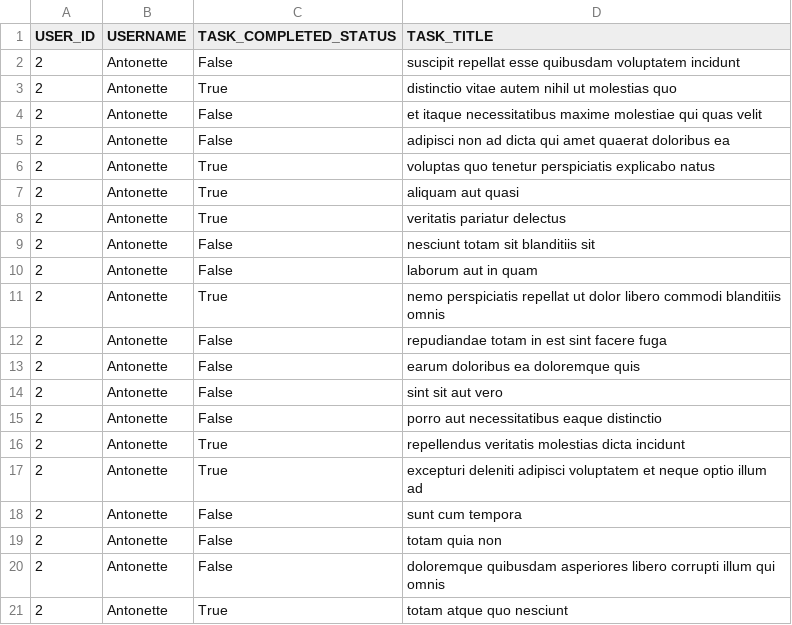
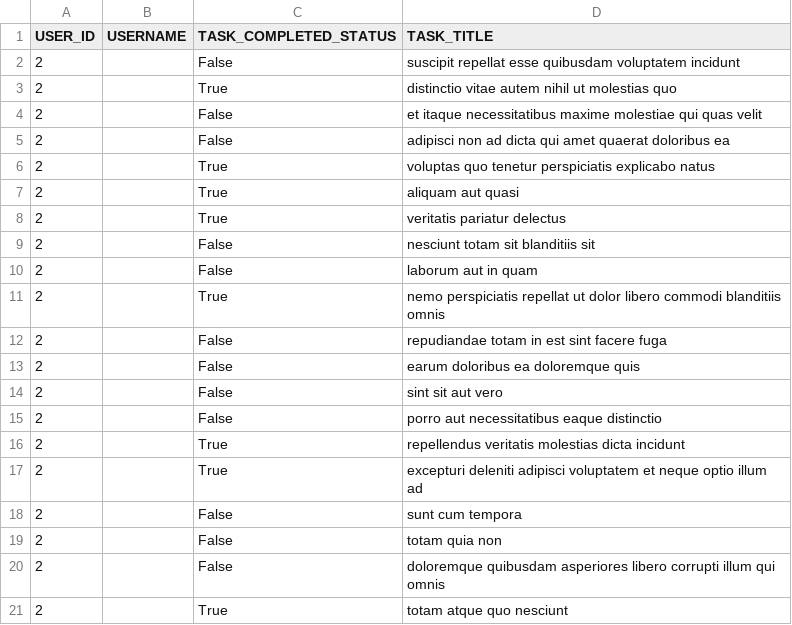
Before and after one commit to Stephanie514/alx-system_engineering-devops, a CSV file: 0x15-api/2.csv, drawn as a sheet.

Commit message:
Task 1 corrections

```diff
--- a/0x15-api/2.csv
+++ b/0x15-api/2.csv
@@ -1,21 +1,21 @@
 USER_ID,USERNAME,TASK_COMPLETED_STATUS,TASK_TITLE
-2,Antonette,False,suscipit repellat esse quibusdam voluptatem incidunt
-2,Antonette,True,distinctio vitae autem nihil ut molestias quo
-2,Antonette,False,et itaque necessitatibus maxime molestiae qui quas velit
-2,Antonette,False,adipisci non ad dicta qui amet quaerat doloribus ea
-2,Antonette,True,voluptas quo tenetur perspiciatis explicabo natus
-2,Antonette,True,aliquam aut quasi
-2,Antonette,True,veritatis pariatur delectus
-2,Antonette,False,nesciunt totam sit blanditiis sit
-2,Antonette,False,laborum aut in quam
-2,Antonette,True,nemo perspiciatis repellat ut dolor libero commodi blanditiis omnis
-2,Antonette,False,repudiandae totam in est sint facere fuga
-2,Antonette,False,earum doloribus ea doloremque quis
-2,Antonette,False,sint sit aut vero
-2,Antonette,False,porro aut necessitatibus eaque distinctio
-2,Antonette,True,repellendus veritatis molestias dicta incidunt
-2,Antonette,True,excepturi deleniti adipisci voluptatem et neque optio illum ad
-2,Antonette,False,sunt cum tempora
-2,Antonette,False,totam quia non
-2,Antonette,False,doloremque quibusdam asperiores libero corrupti illum qui omnis
-2,Antonette,True,totam atque quo nesciunt
+2,,False,suscipit repellat esse quibusdam voluptatem incidunt
+2,,True,distinctio vitae autem nihil ut molestias quo
+2,,False,et itaque necessitatibus maxime molestiae qui quas velit
+2,,False,adipisci non ad dicta qui amet quaerat doloribus ea
+2,,True,voluptas quo tenetur perspiciatis explicabo natus
+2,,True,aliquam aut quasi
+2,,True,veritatis pariatur delectus
+2,,False,nesciunt totam sit blanditiis sit
+2,,False,laborum aut in quam
+2,,True,nemo perspiciatis repellat ut dolor libero commodi blanditiis omnis
+2,,False,repudiandae totam in est sint facere fuga
+2,,False,earum doloribus ea doloremque quis
+2,,False,sint sit aut vero
+2,,False,porro aut necessitatibus eaque distinctio
+2,,True,repellendus veritatis molestias dicta incidunt
+2,,True,excepturi deleniti adipisci voluptatem et neque optio illum ad
+2,,False,sunt cum tempora
+2,,False,totam quia non
+2,,False,doloremque quibusdam asperiores libero corrupti illum qui omnis
+2,,True,totam atque quo nesciunt
```
